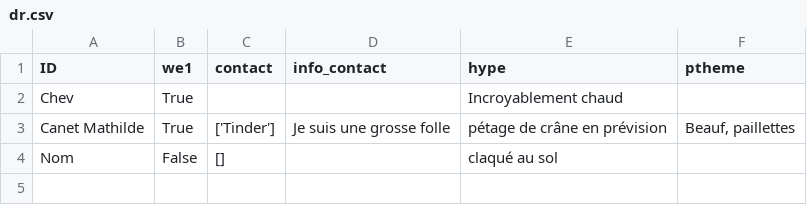
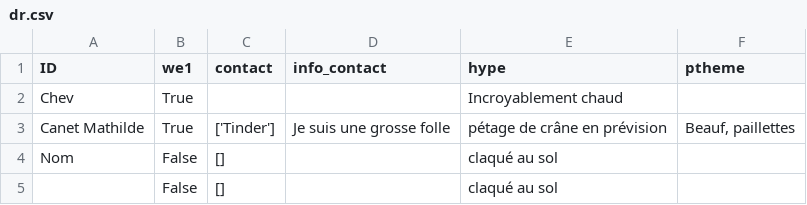
Before and after one commit to ptitchev/private_streamlit, a CSV file: data/dr.csv, drawn as a sheet; the diff names each change by its address in the sheet, - before the commit and + after, or states it on an @@ line.

Commit message:
Updated

```diff
--- a/data/dr.csv
+++ b/data/dr.csv
+row 5:  | False | [] |  | claqué au sol
```
